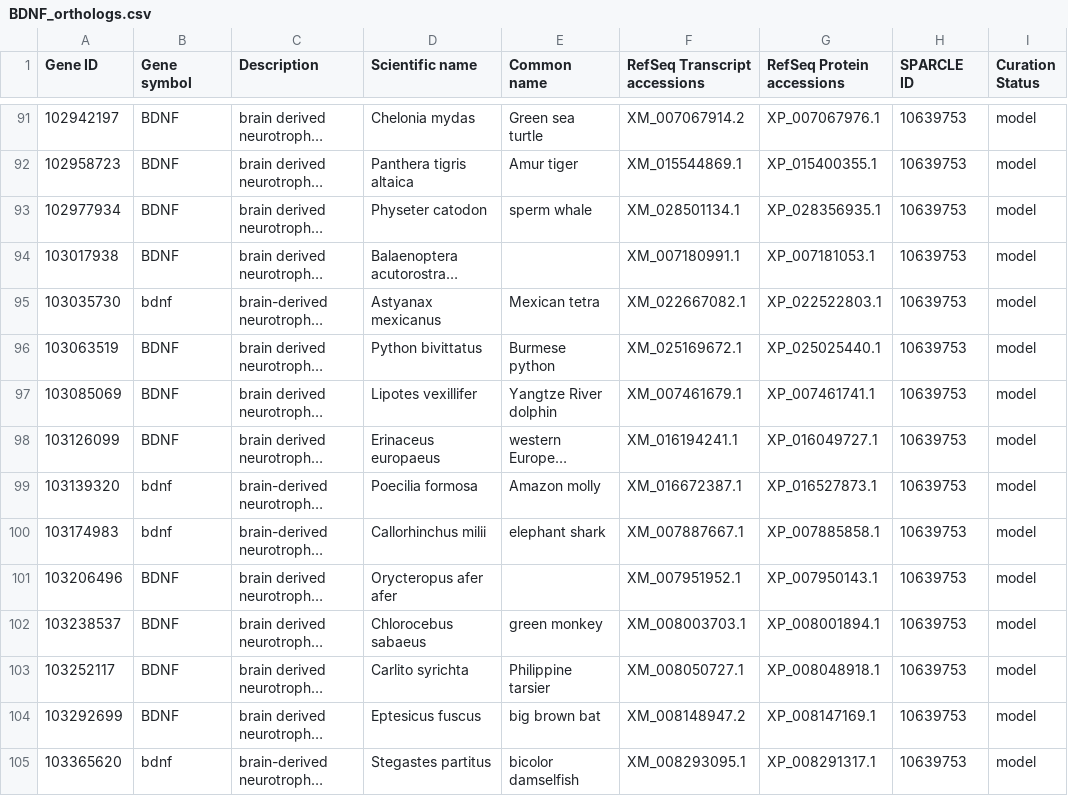
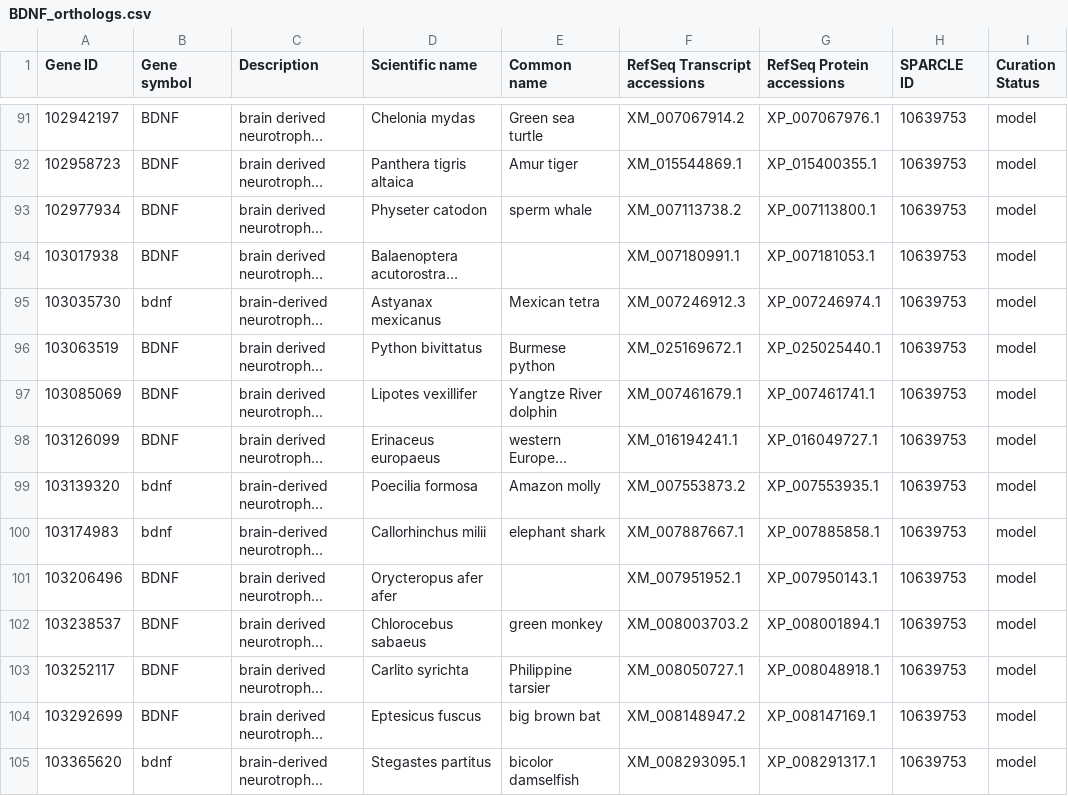
Before and after one commit to aglucaci/EvolutionOfNeurotrophins, a CSV file: data/BDNF_orthologs.csv, drawn as a sheet; only a part is shown, gaps mark what is left out; long unchanged cells end in …; the diff covers the shown part only; the diff names each change by its address in the sheet, - before the commit and + after, or states it on an @@ line.

```diff
--- a/data/BDNF_orthologs.csv
+++ b/data/BDNF_orthologs.csv
-F93 (RefSeq Transcript accessions): XM_028501134.1
+F93 (RefSeq Transcript accessions): XM_007113738.2
-G93 (RefSeq Protein accessions): XP_028356935.1
+G93 (RefSeq Protein accessions): XP_007113800.1
-F95 (RefSeq Transcript accessions): XM_022667082.1
+F95 (RefSeq Transcript accessions): XM_007246912.3
-G95 (RefSeq Protein accessions): XP_022522803.1
+G95 (RefSeq Protein accessions): XP_007246974.1
-F99 (RefSeq Transcript accessions): XM_016672387.1
+F99 (RefSeq Transcript accessions): XM_007553873.2
-G99 (RefSeq Protein accessions): XP_016527873.1
+G99 (RefSeq Protein accessions): XP_007553935.1
-F102 (RefSeq Transcript accessions): XM_008003703.1
+F102 (RefSeq Transcript accessions): XM_008003703.2
```
Also changed, not shown: 98 edited cells elsewhere in this file, 2 other files.
